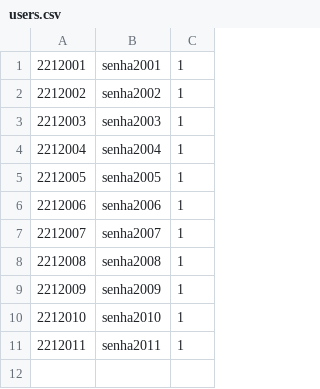
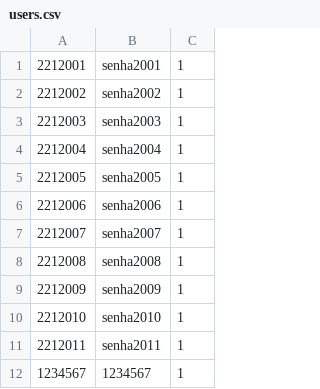
Before and after one commit to canutoth/INF1040, a CSV file: users.csv, drawn as a sheet.

```diff
--- a/users.csv
+++ b/users.csv
@@ -11 +11,2 @@
 2212011,senha2011,1
+1234567,1234567,1
```
